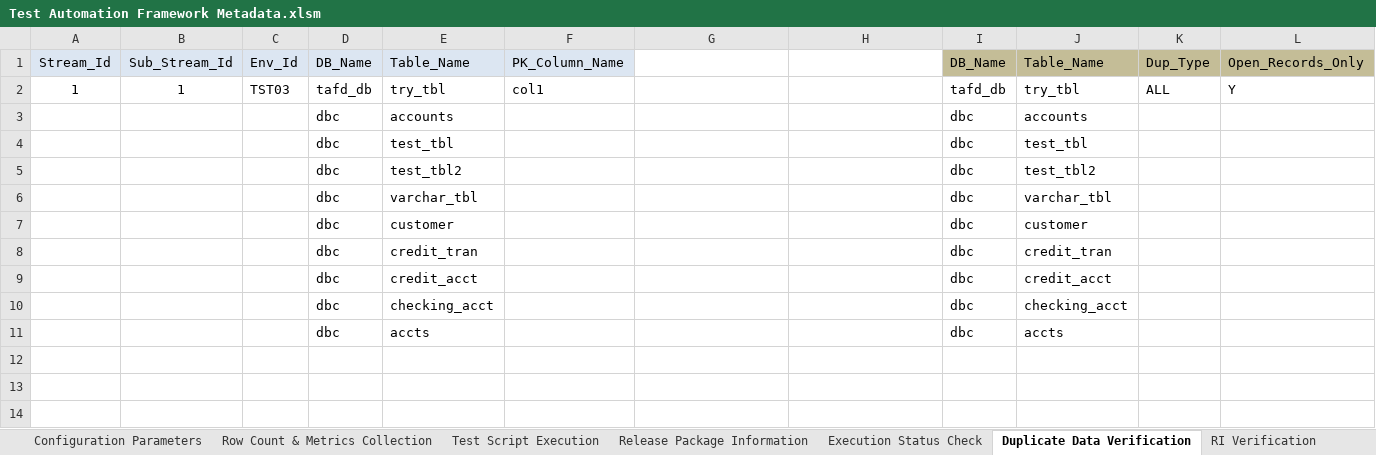
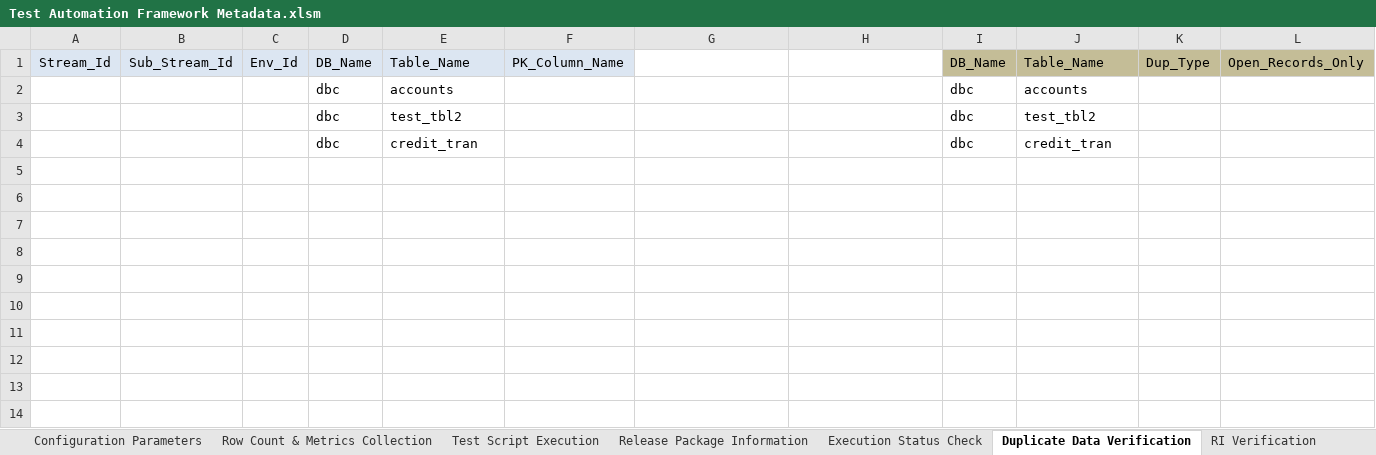
Before and after one commit to Tayyba23/TAFTest2, an Excel workbook: Input Parameter Files/Test Automation Framework Metadata.xlsm, sheet Duplicate Data Verification, drawn as a sheet; only a part is shown; the shorter side is filled out with more unchanged rows; values as stored, in another font and other column widths than the file's, no borders; rows hold the shown columns only; the diff names each change by its address in the sheet, - before the commit and + after, or states it on an @@ line.

```diff
--- a/Input Parameter Files/Test Automation Framework Metadata.xlsm (sheet Duplicate Data Verification)
+++ b/Input Parameter Files/Test Automation Framework Metadata.xlsm (sheet Duplicate Data Verification)
-row 2: 1 | 1 | TST03 | tafd_db | try_tbl | col1 | tafd_db|try_tbl | tafd_db|try_tbl | tafd_db | try_tbl | ALL | Y
-row 4:  |  |  | dbc | test_tbl |  | dbc|test_tbl | dbc|test_tbl | dbc | test_tbl
-row 6:  |  |  | dbc | varchar_tbl |  | dbc|varchar_tbl | dbc|varchar_tbl | dbc | varchar_tbl
-row 7:  |  |  | dbc | customer |  | dbc|customer | dbc|customer | dbc | customer
-row 9:  |  |  | dbc | credit_acct |  | dbc|credit_acct | dbc|credit_acct | dbc | credit_acct
-row 10:  |  |  | dbc | checking_acct |  | dbc|checking_acct | dbc|checking_acct | dbc | checking_acct
-row 11:  |  |  | dbc | accts |  | dbc|accts | dbc|accts | dbc | accts
```
Also changed, not shown: sheet Row Count & Metrics Collection, sheet Minus Test, sheet History Verification, sheet RI Verification, formulas that keep their value, charts or pictures, 3 other files.
